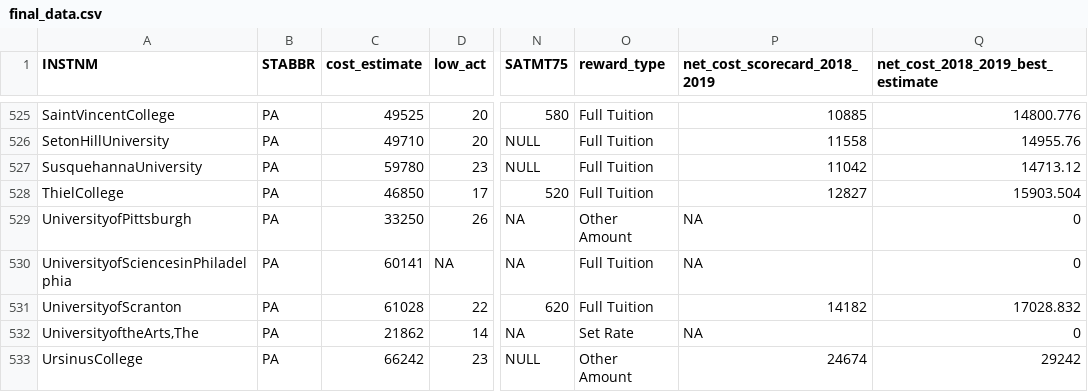
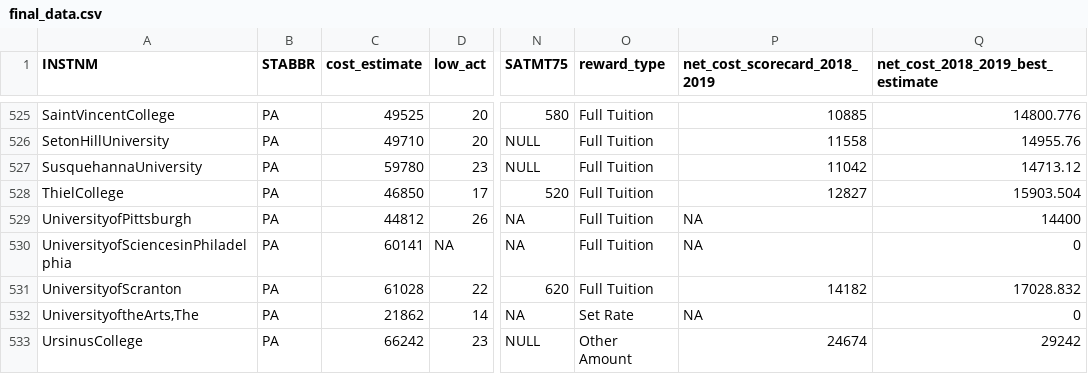
Before and after one commit to speegled/tuition_exchange, a CSV file: data/final_data.csv, drawn as a sheet; only a part is shown, gaps mark what is left out; the diff names each change by its address in the sheet, - before the commit and + after, or states it on an @@ line.

Commit message:
Update final_data.csv
fixed Pitt

```diff
--- a/data/final_data.csv
+++ b/data/final_data.csv
-C529 (cost_estimate): 33250
+C529 (cost_estimate): 44812
-O529 (reward_type): Other Amount
+O529 (reward_type): Full Tuition
-Q529 (net_cost_2018_2019_best_estimate): 0
+Q529 (net_cost_2018_2019_best_estimate): 14400
```
